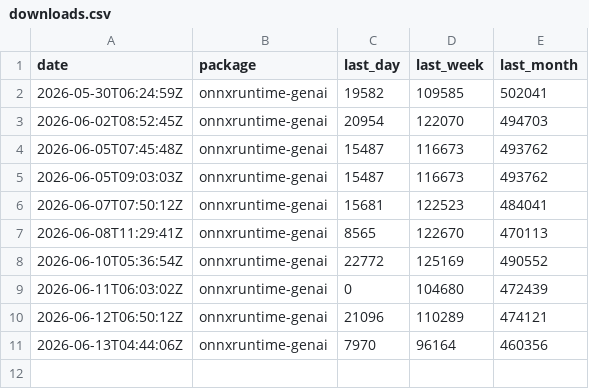
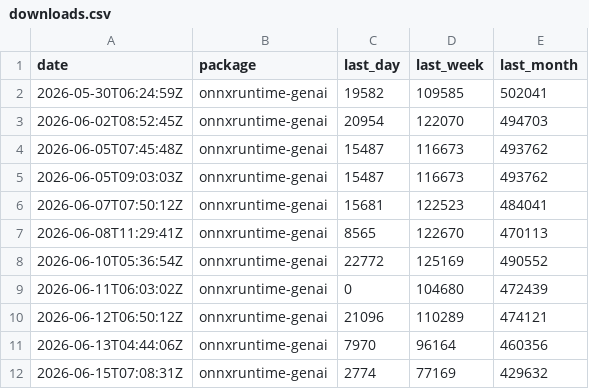
Before and after one commit to xadupre/xadupre.github.io, a CSV file: cache_data/onnxruntime-genai/downloads.csv, drawn as a sheet; the diff names each change by its address in the sheet, - before the commit and + after, or states it on an @@ line.

```diff
--- a/cache_data/onnxruntime-genai/downloads.csv
+++ b/cache_data/onnxruntime-genai/downloads.csv
+row 12: 2026-06-15T07:08:31Z | onnxruntime-genai | 2774 | 77169 | 429632
```
Also changed, not shown: cache_data/onnx-ir/downloads.csv, cache_data/onnxruntime/downloads.csv, 1 other file.
